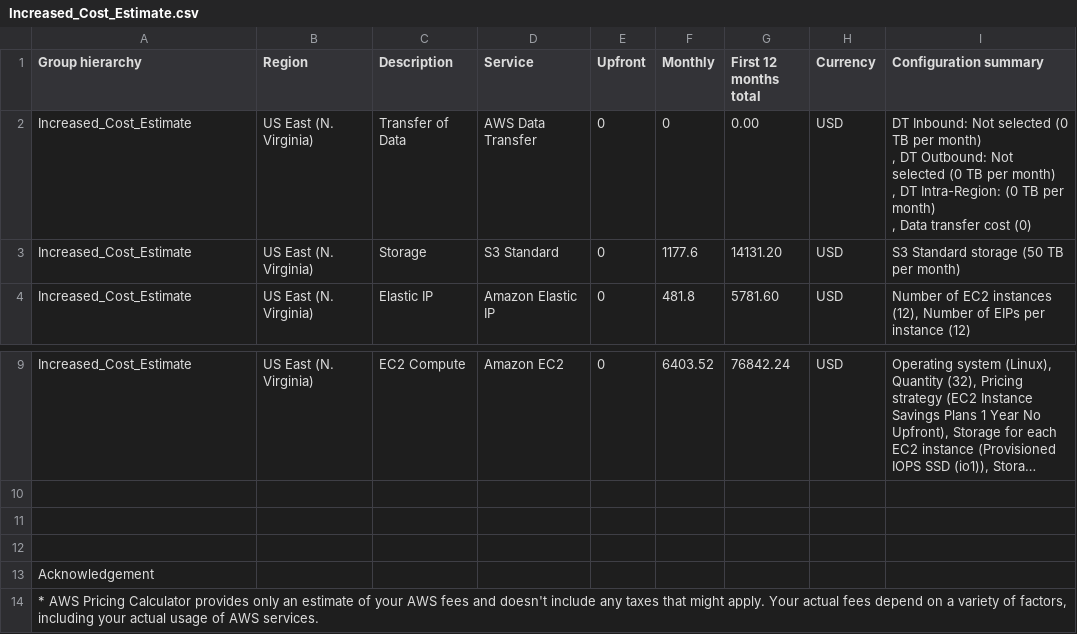
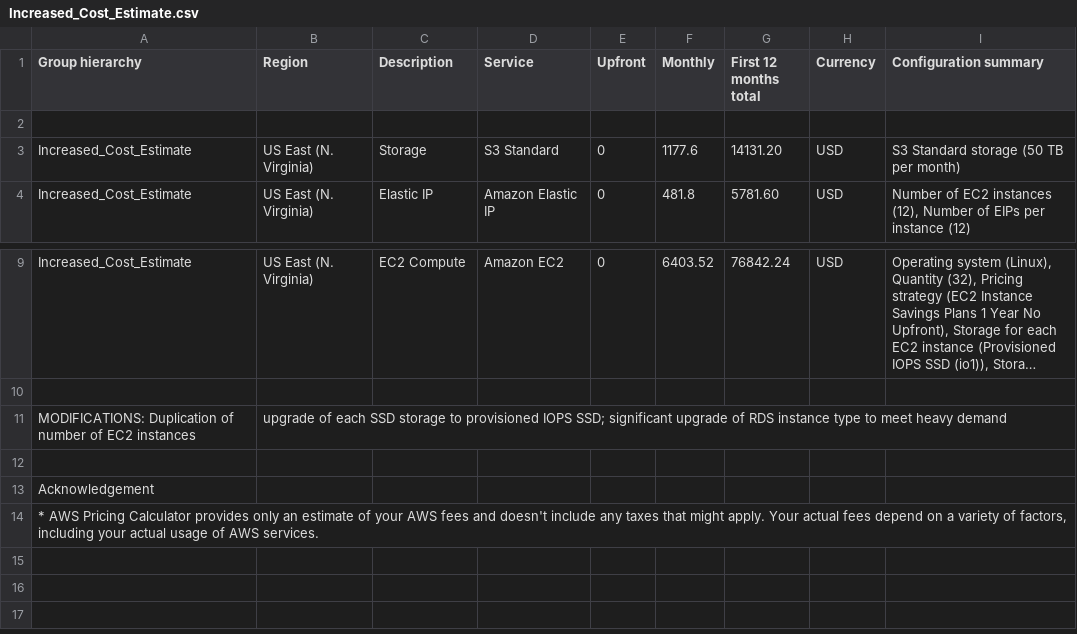
Before and after one commit to asiopueo/aws_ca_project2, a CSV file: task2/Increased_Cost_Estimate.csv, drawn as a sheet; only a part is shown, gaps mark what is left out; long unchanged cells end in …; ↵ is a line break in a cell; the diff names each change by its address in the sheet, - before the commit and + after, or states it on an @@ line.

```diff
--- a/task2/Increased_Cost_Estimate.csv
+++ b/task2/Increased_Cost_Estimate.csv
-row 2: Increased_Cost_Estimate | US East (N. Virginia) | Transfer of Data | AWS Data Transfer | 0 | 0 | 0.00 | USD | DT Inbound: Not selected (0 TB per month) ↵ , DT Outbound: Not selected (0 TB per month) ↵ , DT Intra-Region: (0 TB per month) ↵ , Data transfer cost (0)
+row 2: (empty)
-row 11: (empty)
+row 11: MODIFICATIONS: Duplication of number of EC2 instances | upgrade of each SSD storage to provisioned IOPS SSD; significant upgrade of RDS instance type to meet heavy demand
```
Also changed, not shown: task2/Initial_Cost_Estimate.csv, task2/Reduced_Cost_Estimate.csv.
